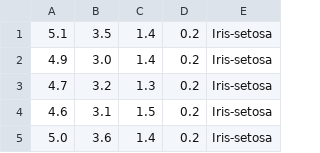
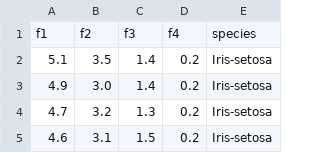
Before and after one commit to ayushhhkhare/ML_dataset, a CSV file: iris.csv, drawn as a sheet; only a part is shown; the shorter side is filled out with more unchanged rows; the diff names each change by its address in the sheet, - before the commit and + after, or states it on an @@ line.

Commit message:
Update iris.csv

```diff
--- a/iris.csv
+++ b/iris.csv
+row 1: f1 | f2 | f3 | f4 | species
```
